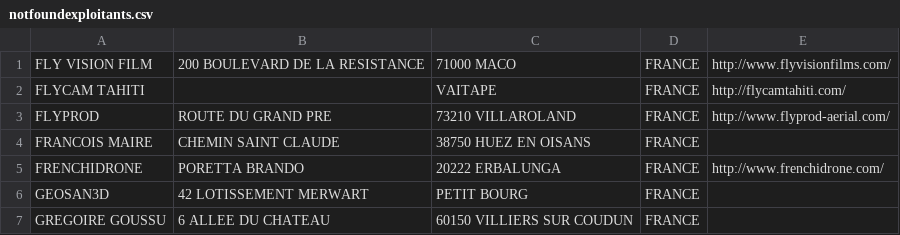
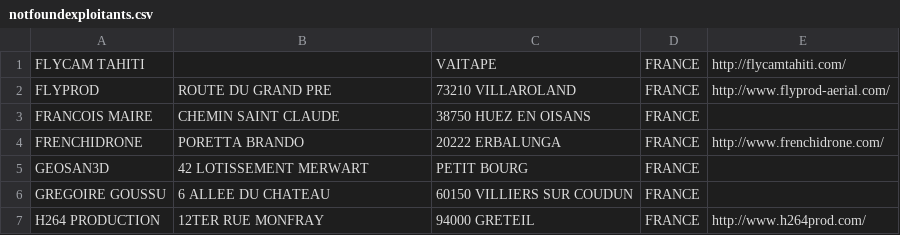
Before and after one commit to igeofr/igeofr.github.io, a CSV file: map_drones/notfoundexploitants.csv, drawn as a sheet; only a part is shown; the shorter side is filled out with more unchanged rows; the diff names each change by its address in the sheet, - before the commit and + after, or states it on an @@ line.

Commit message:
FLY VISION FILM

```diff
--- a/map_drones/notfoundexploitants.csv
+++ b/map_drones/notfoundexploitants.csv
-row 1: FLY VISION FILM | 200 BOULEVARD DE LA RESISTANCE | 71000 MACO | FRANCE | http://www.flyvisionfilms.com/
```
